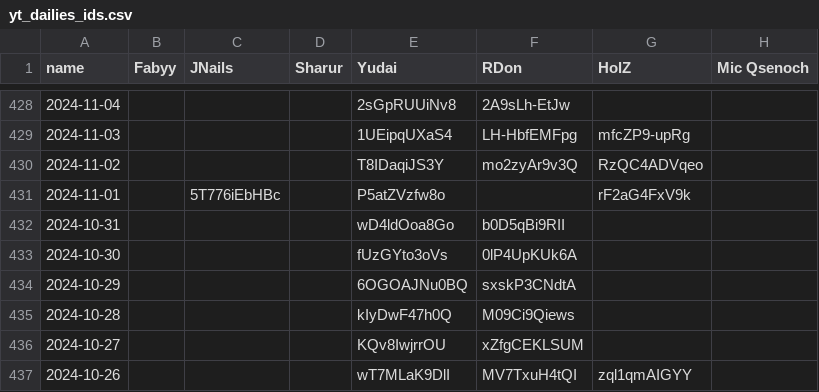
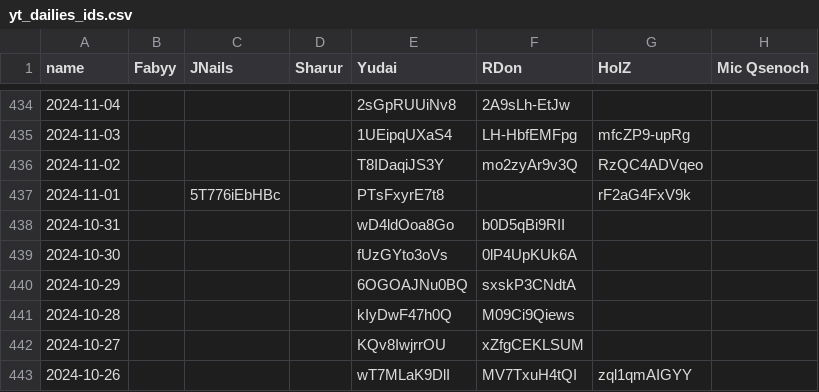
Before and after one commit to Fabian-Balzer/Randomkingdominion, a CSV file: static/other/yt_dailies_ids.csv, drawn as a sheet; only a part is shown, gaps mark what is left out; the diff covers the shown part only.

```diff
--- a/static/other/yt_dailies_ids.csv
+++ b/static/other/yt_dailies_ids.csv
@@ -430,3 +436,3 @@ name;Fabyy;JNails;Sharur;Yudai;RDon;HolZ;Mic Qsenoch
 2024-11-02;;;;T8IDaqiJS3Y;mo2zyAr9v3Q;RzQC4ADVqeo;
-2024-11-01;;5T776iEbHBc;;P5atZVzfw8o;;rF2aG4FxV9k;
+2024-11-01;;5T776iEbHBc;;PTsFxyrE7t8;;rF2aG4FxV9k;
 2024-10-31;;;;wD4ldOoa8Go;b0D5qBi9RII;;
```
Also changed, not shown: 6 added rows and 11 edited cells elsewhere in this file, 7 other files.
